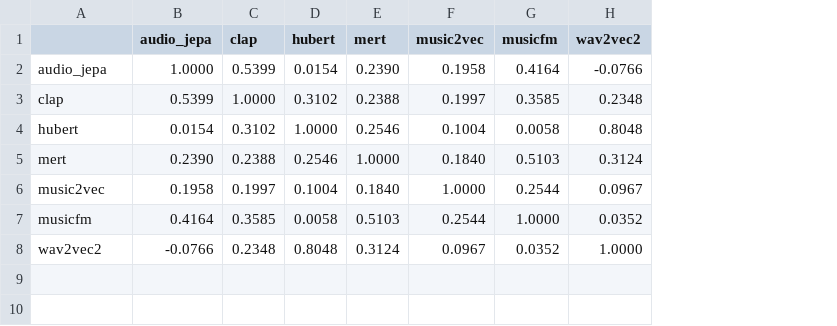
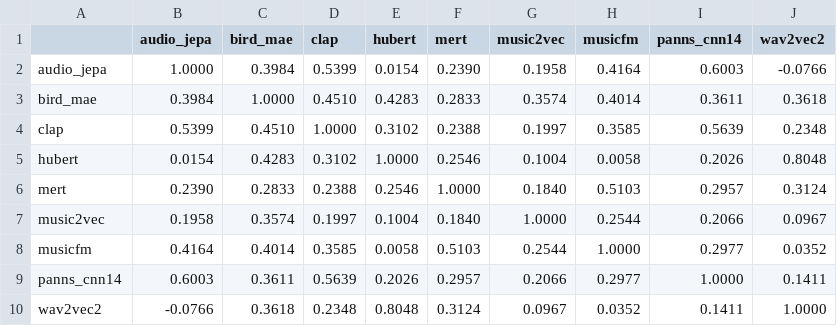
Before and after one commit to p-doshi/AUDIO-FM, a CSV file: results/rsa_matrix.csv, drawn as a sheet; addresses are those after the commit; the diff names each change by its address in the sheet, - before the commit and + after, or states it on an @@ line.

```diff
--- a/results/rsa_matrix.csv
+++ b/results/rsa_matrix.csv
+column C (bird_mae), row 2: 0.3984; rows 4-8: 0.4510 | 0.4283 | 0.2833 | 0.3574 | 0.4014; row 10: 0.3618
+column I (panns_cnn14), row 2: 0.6003; rows 4-8: 0.5639 | 0.2026 | 0.2957 | 0.2066 | 0.2977; row 10: 0.1411
+row 3: bird_mae | 0.3984 | 1.0000 | 0.4510 | 0.4283 | 0.2833 | 0.3574 | 0.4014 | 0.3611 | 0.3618
+row 9: panns_cnn14 | 0.6003 | 0.3611 | 0.5639 | 0.2026 | 0.2957 | 0.2066 | 0.2977 | 1.0000 | 0.1411
```
Also changed, not shown: results/cka_matrix.csv, results/xares_results.csv, 8 other files.
